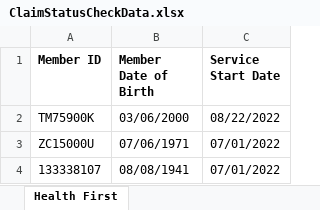
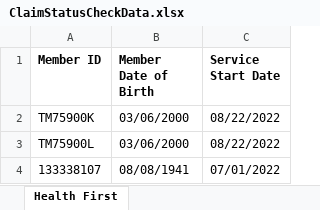
Before and after one commit to Daniel-InnowsBpo/TagUpdater, an Excel workbook: Process Automation/ClaimStatusCheckData.xlsx, sheet Health First, drawn as a sheet; values as stored, in another font and other column widths than the file's, no borders; removed rows and columns are numbered as before the commit, all else as after; the diff names each change by its address in the sheet, - before the commit and + after, or states it on an @@ line.

```diff
--- a/Process Automation/ClaimStatusCheckData.xlsx (sheet Health First)
+++ b/Process Automation/ClaimStatusCheckData.xlsx (sheet Health First)
-row 3: ZC15000U | 07/06/1971 | 07/01/2022
+row 3: TM75900L | 03/06/2000 | 08/22/2022
```
Also changed, not shown: Process Automation/OutPut File.xlsx, 11 other files.
